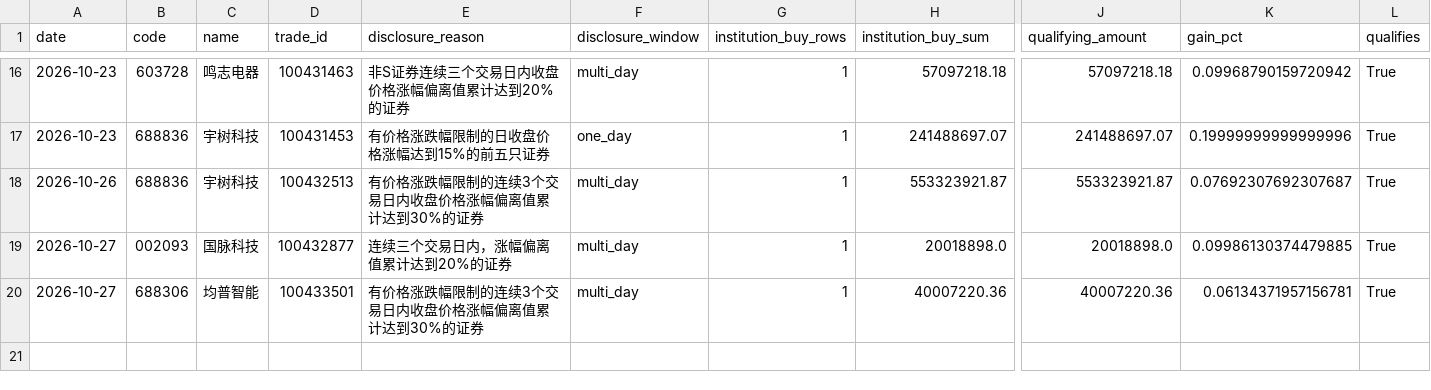
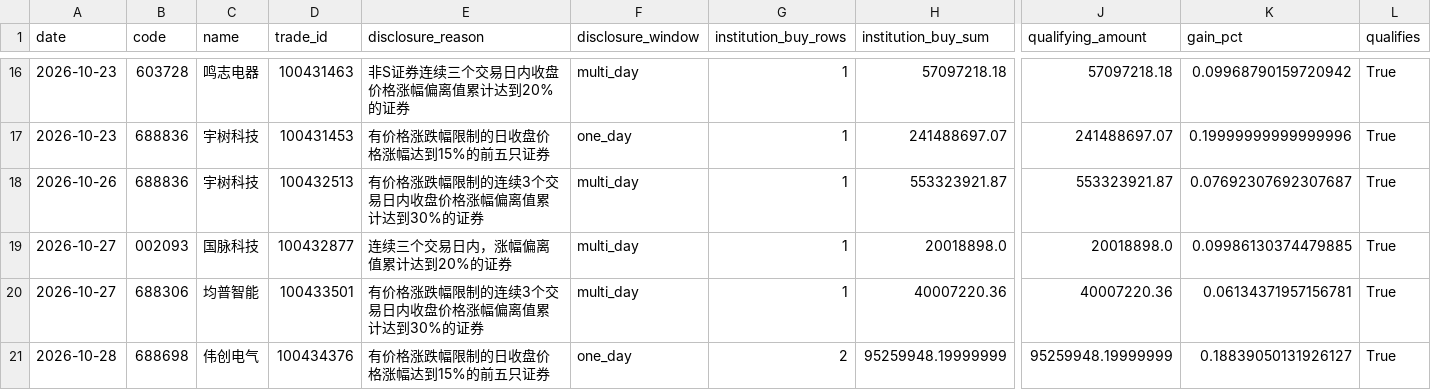
Before and after one commit to huvan9527-a11y/longhu, a CSV file: reports/signals.csv, drawn as a sheet; only a part is shown, gaps mark what is left out; rows hold the shown columns only; the diff names each change by its address in the sheet, - before the commit and + after, or states it on an @@ line.

```diff
--- a/reports/signals.csv
+++ b/reports/signals.csv
+row 21: 2026-10-28 | 688698 | 伟创电气 | 100434376 | 有价格涨跌幅限制的日收盘价格涨幅达到15%的前五只证券 | one_day | 2 | 95259948.19999999 | 95259948.19999999 | 0.18839050131926127 | True
```
Also changed, not shown: reports/original/orders.csv, reports/original/trades.csv, 12 other files.
